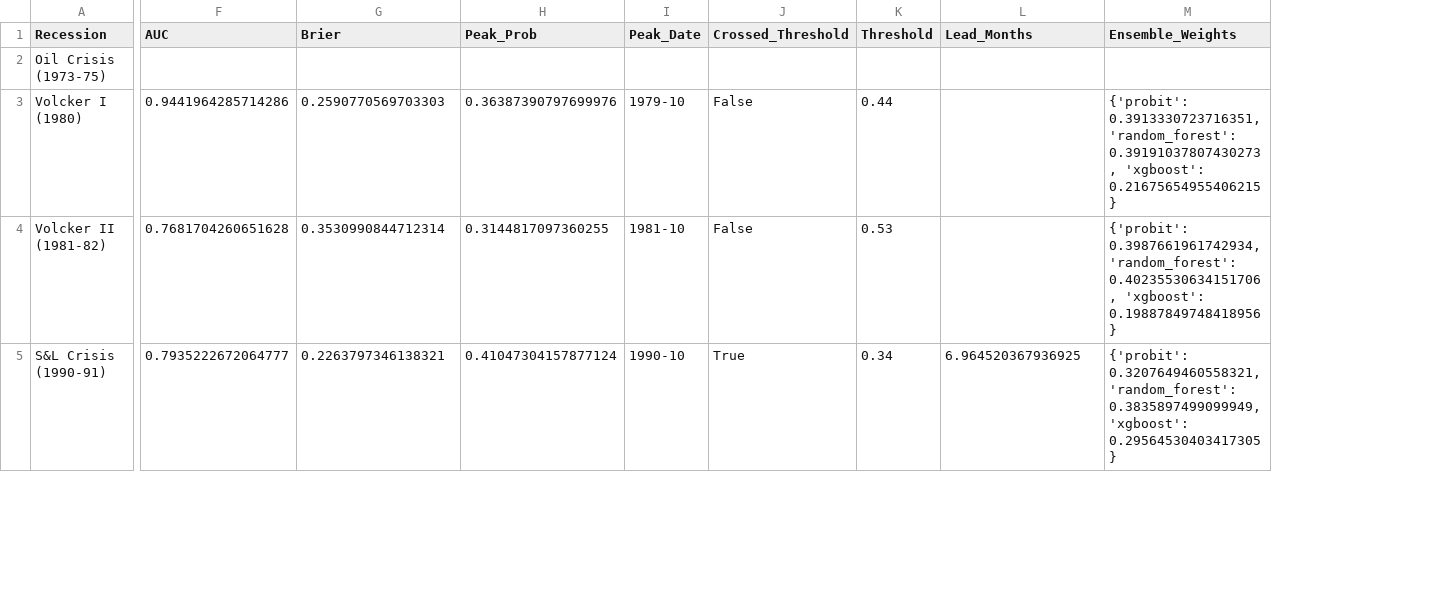
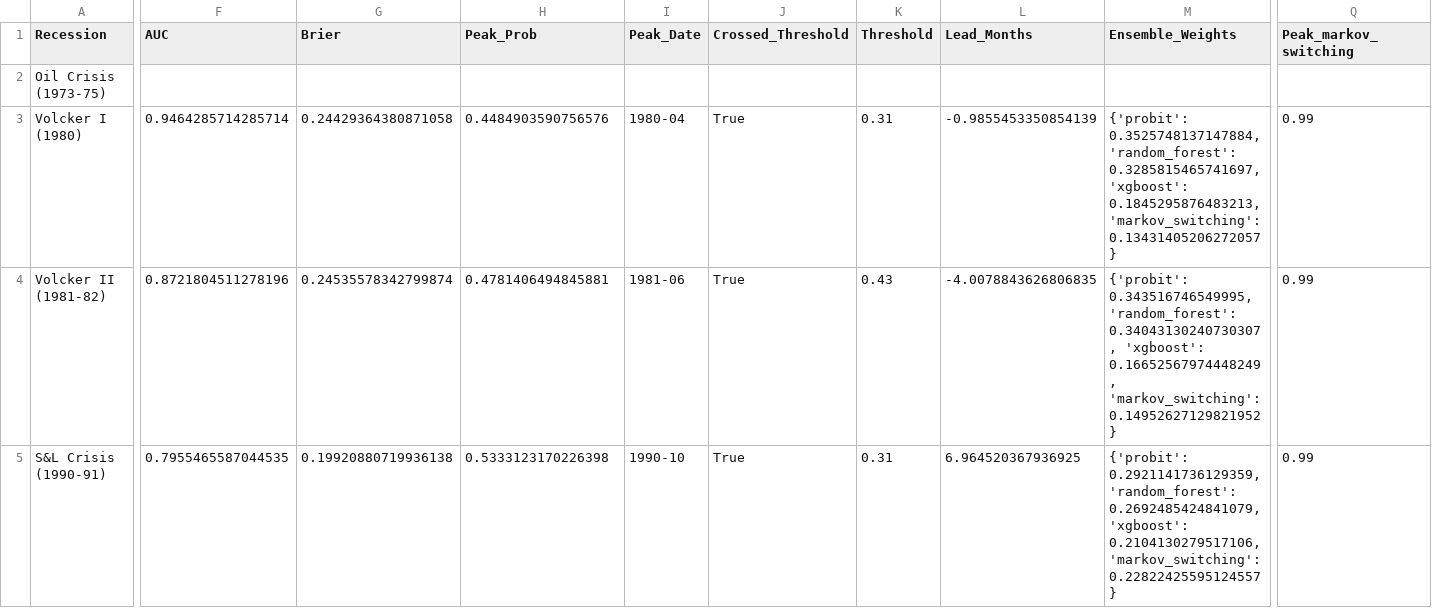
Before and after one commit to ajg5226/Econ-Dashboard, a CSV file: data/models/backtest_results.csv, drawn as a sheet; only a part is shown, gaps mark what is left out; the diff covers the shown part only; the diff names each change by its address in the sheet, - before the commit and + after, or states it on an @@ line.

```diff
--- a/data/models/backtest_results.csv
+++ b/data/models/backtest_results.csv
+column Q (Peak_markov_switching), rows 3-5: all 0.99
-F3 (AUC): 0.9441964285714286
+F3 (AUC): 0.9464285714285714
-G3 (Brier): 0.2590770569703303
+G3 (Brier): 0.24429364380871058
-H3 (Peak_Prob): 0.36387390797699976
+H3 (Peak_Prob): 0.4484903590756576
-I3 (Peak_Date): 1979-10
+I3 (Peak_Date): 1980-04
-J3:J4 (Crossed_Threshold): False
+J3:J4 (Crossed_Threshold): True
-K3 (Threshold): 0.44
+K3 (Threshold): 0.31
-L3 (Lead_Months): (empty)
+L3 (Lead_Months): -0.9855453350854139
-M3 (Ensemble_Weights): {'probit': 0.3913330723716351, 'random_forest': 0.39191037807430273, 'xgboost': 0.21675654955406215}
+M3 (Ensemble_Weights): {'probit': 0.3525748137147884, 'random_forest': 0.3285815465741697, 'xgboost': 0.1845295876483213, 'markov_switching': 0.13431405206272057}
-F4 (AUC): 0.7681704260651628
+F4 (AUC): 0.8721804511278196
-G4 (Brier): 0.3530990844712314
+G4 (Brier): 0.24535578342799874
-H4 (Peak_Prob): 0.3144817097360255
+H4 (Peak_Prob): 0.4781406494845881
-I4 (Peak_Date): 1981-10
+I4 (Peak_Date): 1981-06
-K4 (Threshold): 0.53
+K4 (Threshold): 0.43
-L4 (Lead_Months): (empty)
+L4 (Lead_Months): -4.0078843626806835
-M4 (Ensemble_Weights): {'probit': 0.3987661961742934, 'random_forest': 0.40235530634151706, 'xgboost': 0.19887849748418956}
+M4 (Ensemble_Weights): {'probit': 0.343516746549995, 'random_forest': 0.34043130240730307, 'xgboost': 0.16652567974448249, 'markov_switching': 0.14952627129821952}
-F5 (AUC): 0.7935222672064777
+F5 (AUC): 0.7955465587044535
-G5 (Brier): 0.2263797346138321
+G5 (Brier): 0.19920880719936138
-H5 (Peak_Prob): 0.41047304157877124
+H5 (Peak_Prob): 0.5333123170226398
-K5 (Threshold): 0.34
+K5 (Threshold): 0.31
-M5 (Ensemble_Weights): {'probit': 0.3207649460558321, 'random_forest': 0.3835897499099949, 'xgboost': 0.29564530403417305}
+M5 (Ensemble_Weights): {'probit': 0.2921141736129359, 'random_forest': 0.2692485424841079, 'xgboost': 0.2104130279517106, 'markov_switching': 0.22822425595124557}
```
Also changed, not shown: 33 edited cells elsewhere in this file, data/models/metrics.csv, data/predictions.csv, 24 other files.
